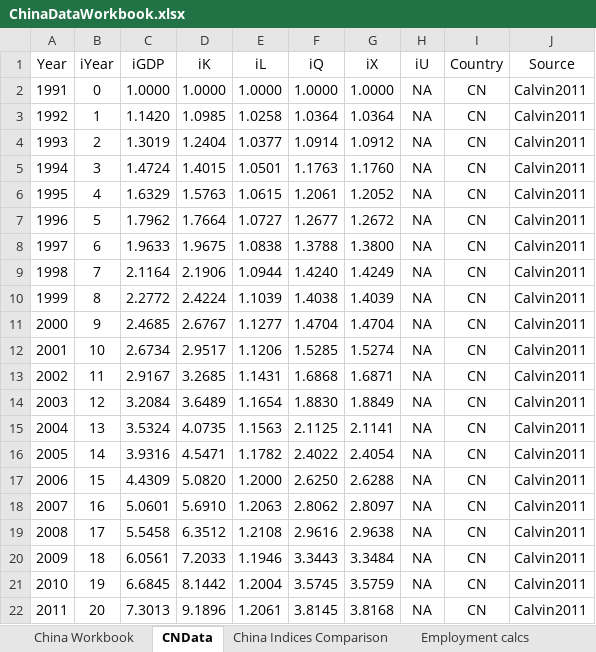
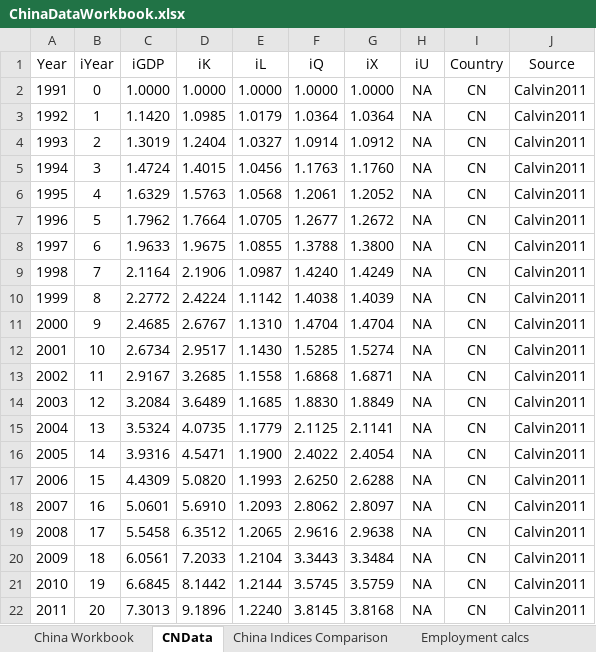
Before and after one commit to EconModels/MacroGrowth, an Excel workbook: data/Excel Workbooks/Calvin2011/ChinaDataWorkbook.xlsx, sheet CNData, drawn as a sheet; values as stored, in another font and other column widths than the file's, no borders; the diff names each change by its address in the sheet, - before the commit and + after, or states it on an @@ line.

```diff
--- a/data/Excel Workbooks/Calvin2011/ChinaDataWorkbook.xlsx (sheet CNData)
+++ b/data/Excel Workbooks/Calvin2011/ChinaDataWorkbook.xlsx (sheet CNData)
-E3 (iL): 1.0258
+E3 (iL): 1.0179
-E4 (iL): 1.0377
+E4 (iL): 1.0327
-E5 (iL): 1.0501
+E5 (iL): 1.0456
-E6 (iL): 1.0615
+E6 (iL): 1.0568
-E7 (iL): 1.0727
+E7 (iL): 1.0705
-E8 (iL): 1.0838
+E8 (iL): 1.0855
-E9 (iL): 1.0944
+E9 (iL): 1.0987
-E10 (iL): 1.1039
+E10 (iL): 1.1142
-E11 (iL): 1.1277
+E11 (iL): 1.1310
-E12 (iL): 1.1206
+E12 (iL): 1.1430
-E13 (iL): 1.1431
+E13 (iL): 1.1558
-E14 (iL): 1.1654
+E14 (iL): 1.1685
-E15 (iL): 1.1563
+E15 (iL): 1.1779
-E16 (iL): 1.1782
+E16 (iL): 1.1900
-E17 (iL): 1.2000
+E17 (iL): 1.1993
-E18 (iL): 1.2063
+E18 (iL): 1.2093
-E19 (iL): 1.2108
+E19 (iL): 1.2065
-E20 (iL): 1.1946
+E20 (iL): 1.2104
-E21 (iL): 1.2004
+E21 (iL): 1.2144
-E22 (iL): 1.2061
+E22 (iL): 1.2240
```
Also changed, not shown: sheet Employment calcs, sheet China Workbook, charts or pictures, data/Excel Workbooks/Calvin2011/IranDataWorkbook.xlsx, data/Excel Workbooks/Calvin2011/SaudiArabiaDataWorkbook.xlsx, 12 other files.
